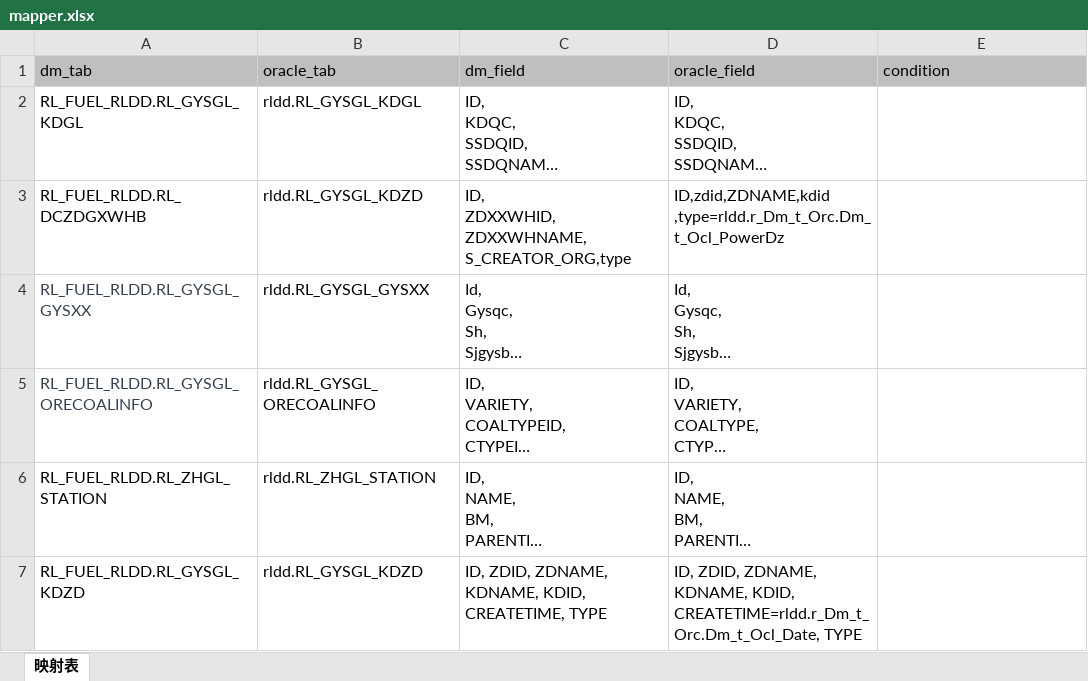
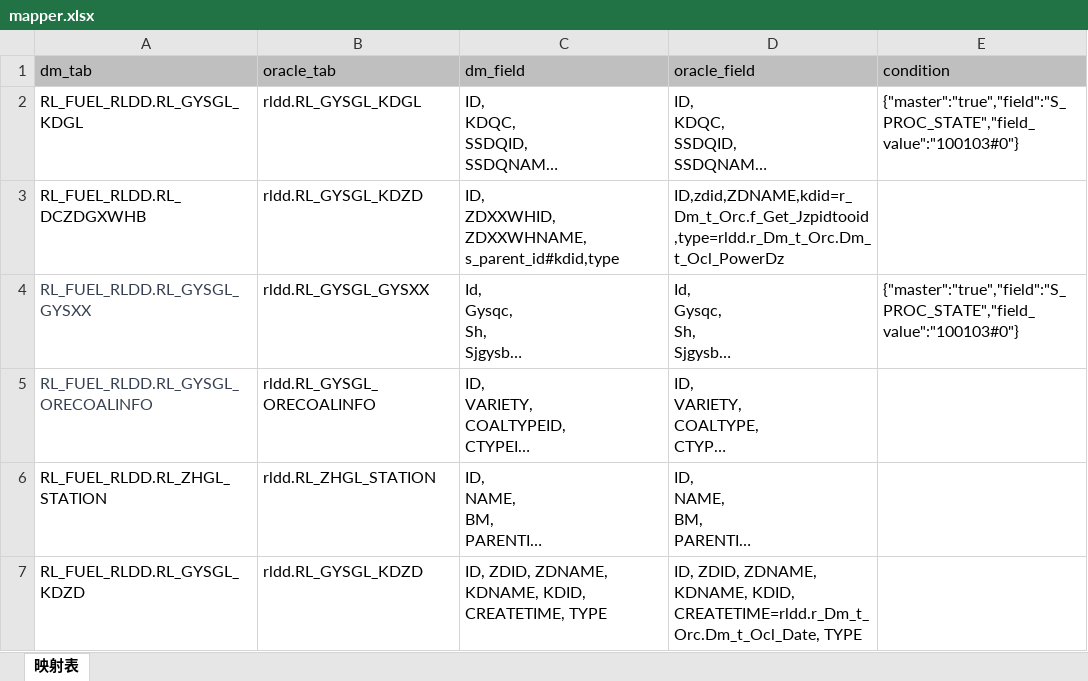
Before and after one commit to juice411/dataSync, an Excel workbook: config/mapper.xlsx, sheet 映射表, drawn as a sheet; only a part is shown; long unchanged cells end in …; values as stored, in another font and other column widths than the file's, no borders; ↵ is a line break in a cell; the diff covers the shown part only; the diff names each change by its address in the sheet, - before the commit and + after, or states it on an @@ line.

```diff
--- a/config/mapper.xlsx (sheet 映射表)
+++ b/config/mapper.xlsx (sheet 映射表)
-E2 (condition): (empty)
+E2 (condition): {"master":"true","field":"S_PROC_STATE","field_value":"100103#0"}
-C3 (dm_field): …ZDXXWHID, ↵ ZDXXWHNAME, ↵ S_CREATOR_ORG,type
+C3 (dm_field): …ZDXXWHID, ↵ ZDXXWHNAME, ↵ s_parent_id#kdid,type
-D3 (oracle_field): ID,zdid,ZDNAME,kdid ,type=rldd.r_Dm_t_Orc.Dm_t_Ocl_PowerDz
+D3 (oracle_field): ID,zdid,ZDNAME,kdid=r_Dm_t_Orc.f_Get_Jzpidtooid,type=rldd.r_Dm_t_Orc.Dm_t_Ocl_PowerDz
-E4 (condition): (empty)
+E4 (condition): {"master":"true","field":"S_PROC_STATE","field_value":"100103#0"}
```
Also changed, not shown: 19 edited cells elsewhere in this sheet, 1 other file.
